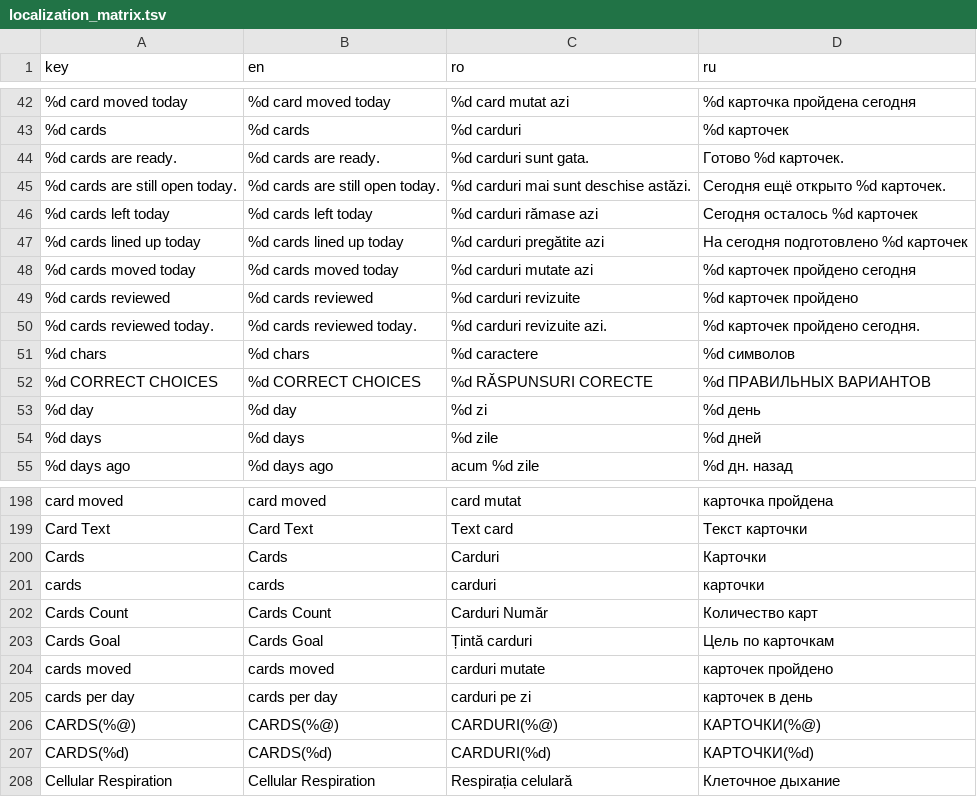
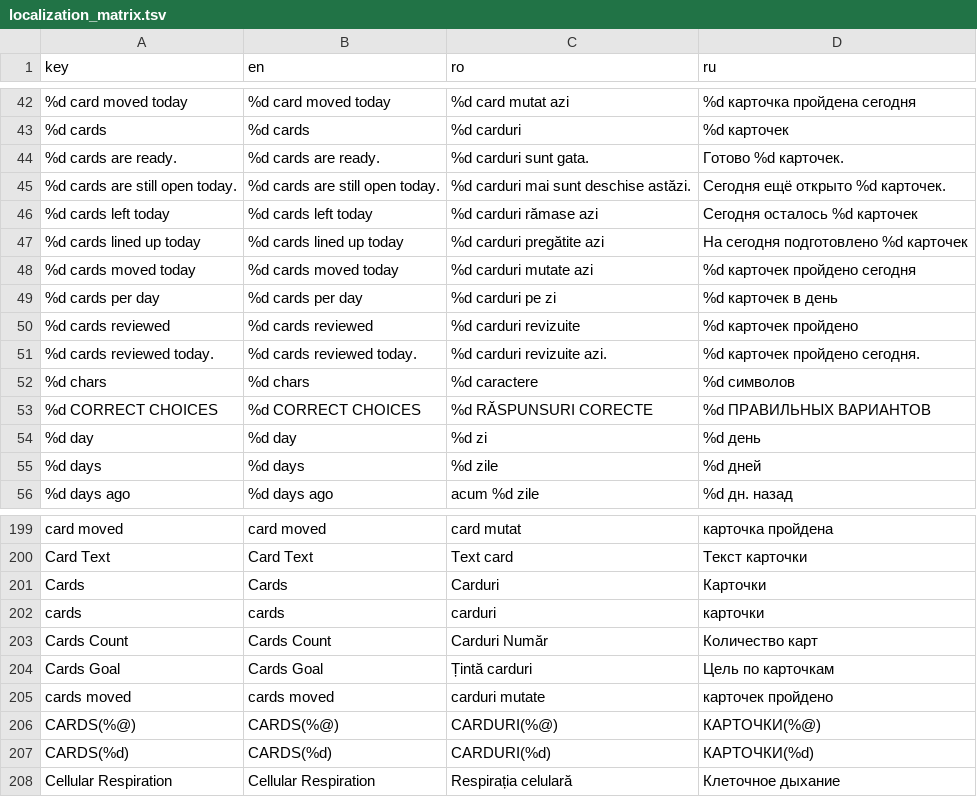
Before and after one commit to ionis789/QuizFlash, a TSV file: Docs/UI-Dictionary/localization_matrix.tsv, drawn as a sheet; only a part is shown, gaps mark what is left out; removed rows and columns are numbered as before the commit, all else as after; the diff names each change by its address in the sheet, - before the commit and + after, or states it on an @@ line.

```diff
--- a/Docs/UI-Dictionary/localization_matrix.tsv
+++ b/Docs/UI-Dictionary/localization_matrix.tsv
+row 49: %d cards per day | %d cards per day | %d carduri pe zi | %d карточек в день
-row 205: cards per day | cards per day | carduri pe zi | карточек в день
```
Also changed, not shown: 4 other files.
